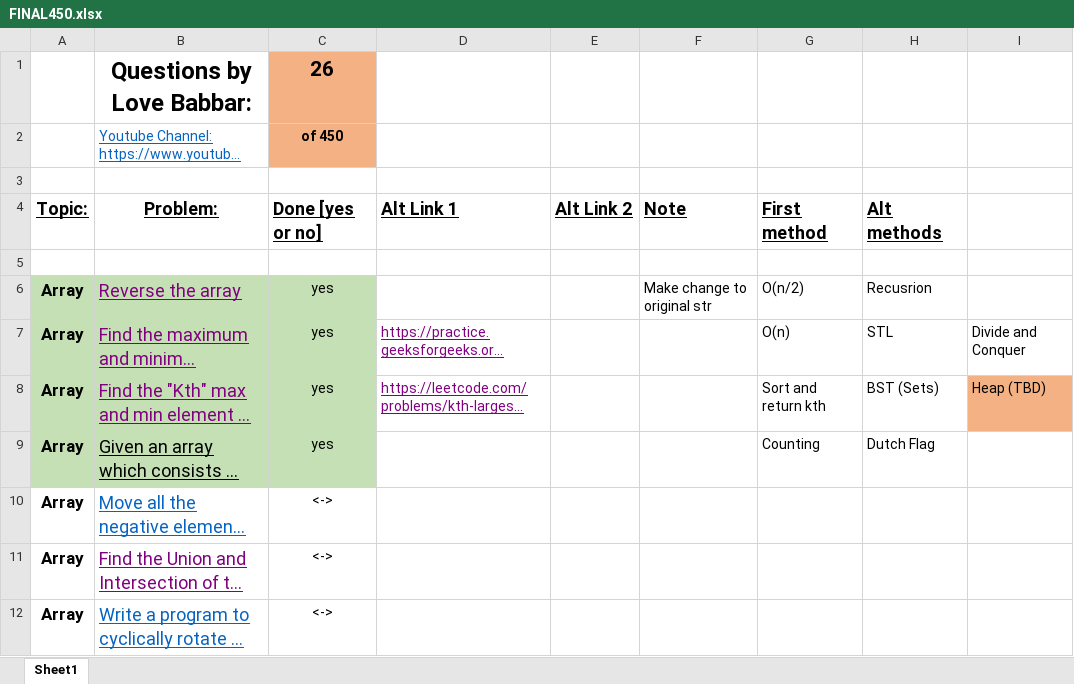
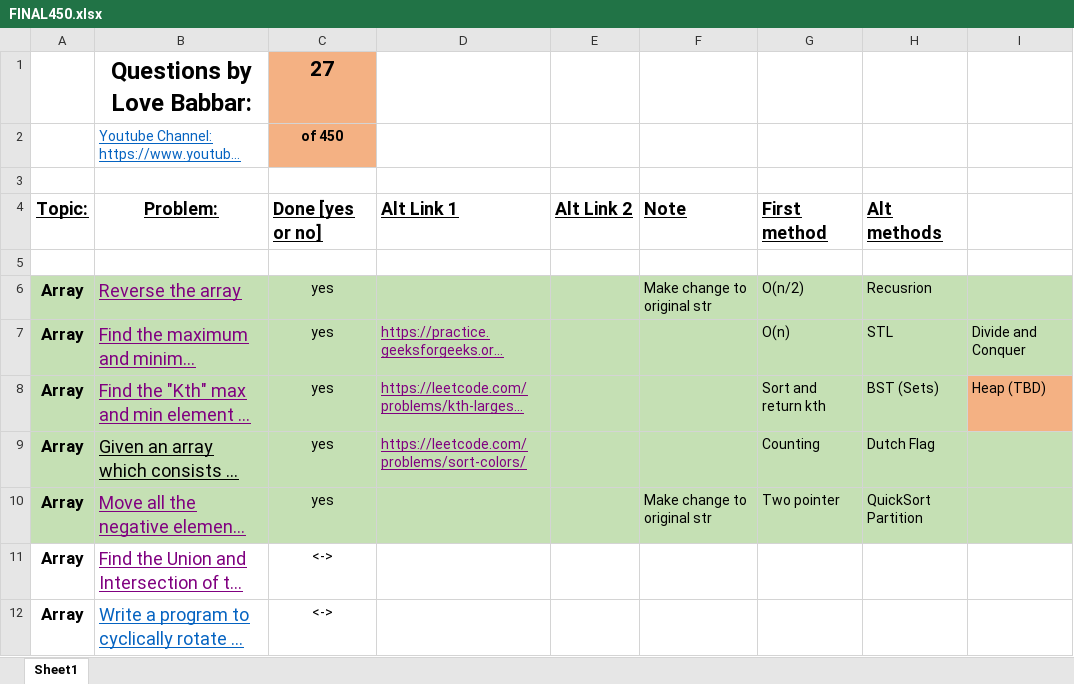
Before and after one commit to jovianjaison/DSA, an Excel workbook: FINAL450.xlsx, sheet Sheet1, drawn as a sheet; only a part is shown; long unchanged cells end in …; values as stored, in another font and other column widths than the file's, no borders; the diff names each change by its address in the sheet, - before the commit and + after, or states it on an @@ line.

```diff
--- a/FINAL450.xlsx (sheet Sheet1)
+++ b/FINAL450.xlsx (sheet Sheet1)
-C1: 26
+C1: 27
-D6:I7 fill: none
+D6:I7 fill: #C5E0B4
-D8:H8 fill: none
+D8:H8 fill: #C5E0B4
-D9: (empty)
+D9: https://leetcode.com/problems/sort-colors/
-D9:I9 fill: none
+D9:I9 fill: #C5E0B4
-A10:I10 fill: none
+A10:I10 fill: #C5E0B4
-B10 text colour: #0563C1
+B10 text colour: #800080
-C10: <->
+C10: yes
-F10: (empty)
+F10: Make change to original str
-G10: (empty)
+G10: Two pointer
-H10: (empty)
+H10: QuickSort Partition
```
Also changed, not shown: 3 other files.
